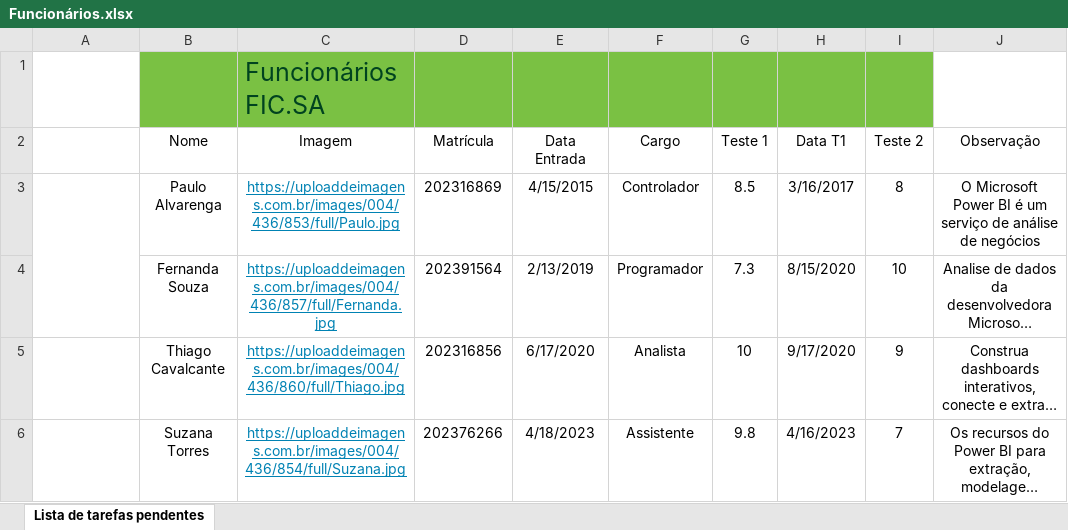
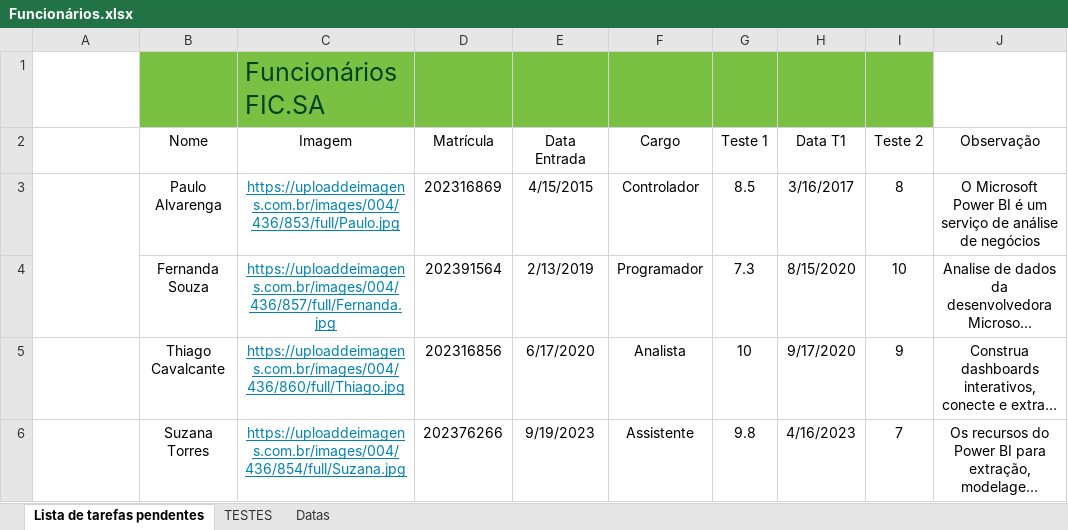
Before and after one commit to Raii-Azevedo/ProjetosBI, an Excel workbook: Avaliação-Colaborador/Funcionários.xlsx, sheet Lista de tarefas pendentes, drawn as a sheet; long unchanged cells end in …; values as stored, in another font and other column widths than the file's, no borders; charts and pictures and conditional formats and table styles not drawn; the diff names each change by its address in the sheet, - before the commit and + after, or states it on an @@ line.

```diff
--- a/Avaliação-Colaborador/Funcionários.xlsx (sheet Lista de tarefas pendentes)
+++ b/Avaliação-Colaborador/Funcionários.xlsx (sheet Lista de tarefas pendentes)
+sheet tab: TESTES
+sheet tab: Datas
-E6 (Data Entrada): 4/18/2023
+E6 (Data Entrada): 9/19/2023
```
Also changed, not shown: 8 other files.
